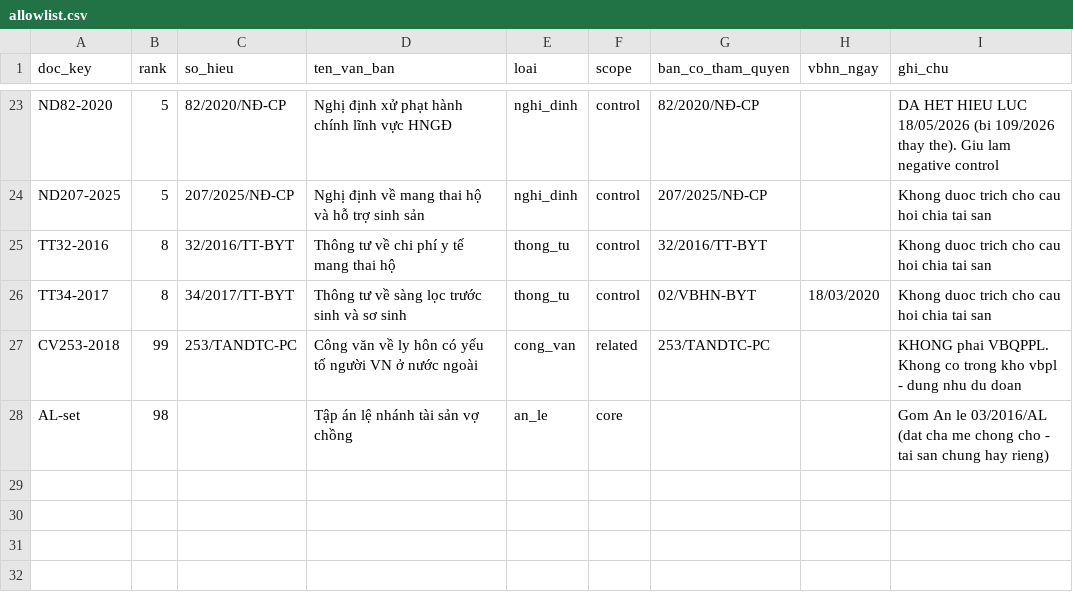
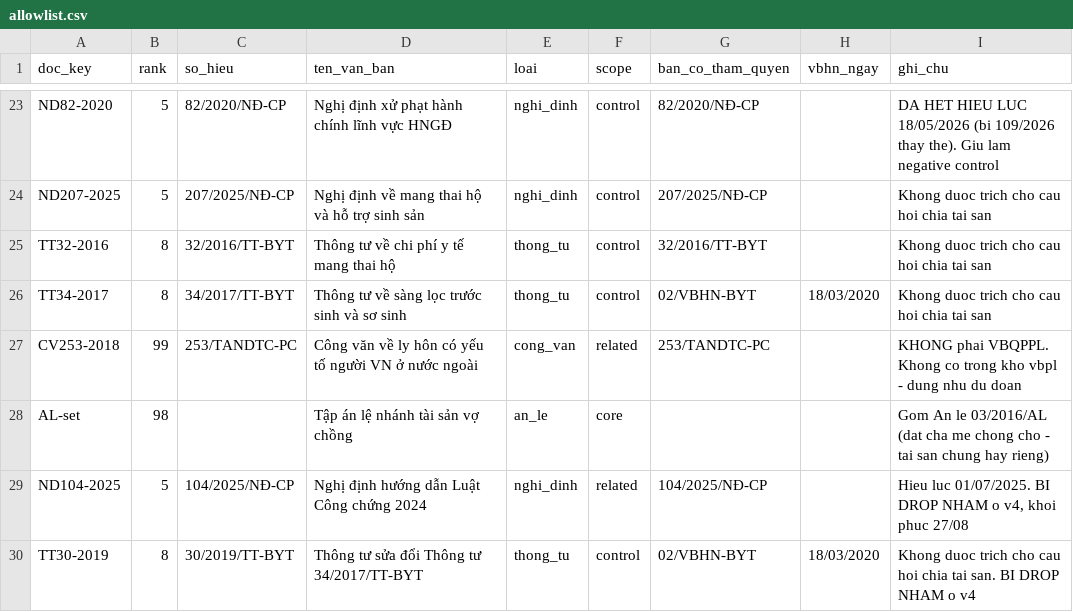
Before and after one commit to dangkhoinguyenho/legal-project, a CSV file: data/allowlist.csv, drawn as a sheet; only a part is shown, gaps mark what is left out; the diff names each change by its address in the sheet, - before the commit and + after, or states it on an @@ line.

Commit message:
Retrieval + embeddings + scope gate + temporal eval; sua loi xep hang

```diff
--- a/data/allowlist.csv
+++ b/data/allowlist.csv
+row 29: ND104-2025 | 5 | 104/2025/NĐ-CP | Nghị định hướng dẫn Luật Công chứng 2024 | nghi_dinh | related | 104/2025/NĐ-CP |  | Hieu luc 01/07/2025. BI DROP NHAM o v4, khoi phuc 27/08
+row 30: TT30-2019 | 8 | 30/2019/TT-BYT | Thông tư sửa đổi Thông tư 34/2017/TT-BYT | thong_tu | control | 02/VBHN-BYT | 18/03/2020 | Khong duoc trich cho cau hoi chia tai san. BI DROP NHAM o v4
```
Also changed, not shown: 10 other files.
